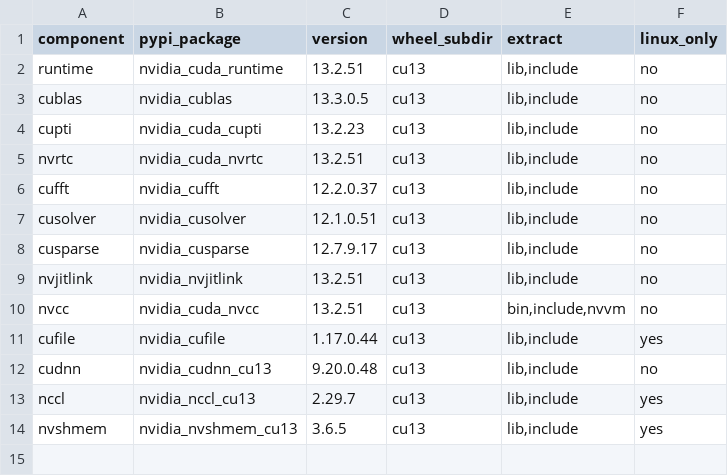
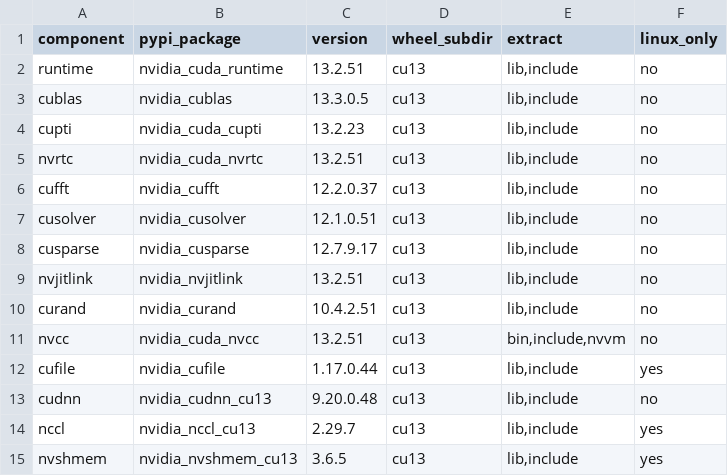
Before and after one commit to mlverse/cudatoolkit, a TSV file: cuda13.2/inst/components.tsv, drawn as a sheet; the diff names each change by its address in the sheet, - before the commit and + after, or states it on an @@ line.

```diff
--- a/cuda13.2/inst/components.tsv
+++ b/cuda13.2/inst/components.tsv
+row 10: curand | nvidia_curand | 10.4.2.51 | cu13 | lib,include | no
```
Also changed, not shown: cuda12.6/inst/components.tsv, cuda12.8/inst/components.tsv, 10 other files.
